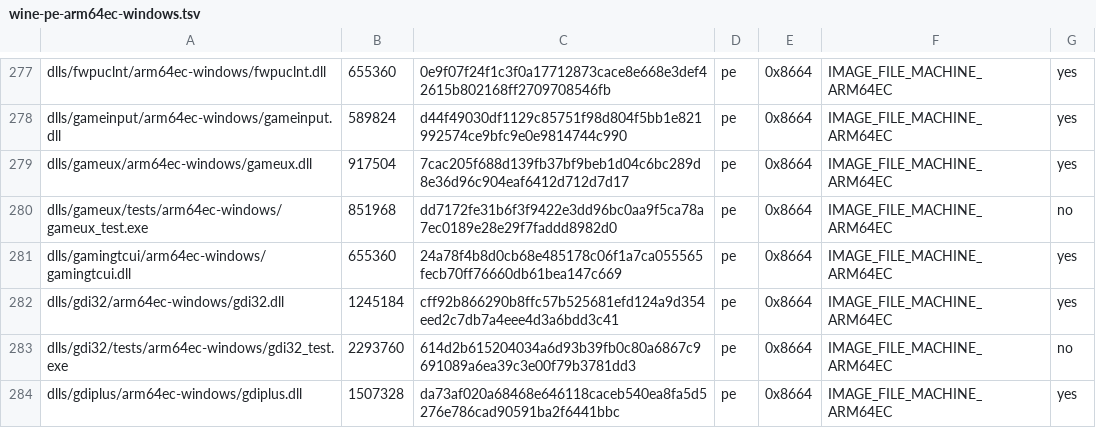
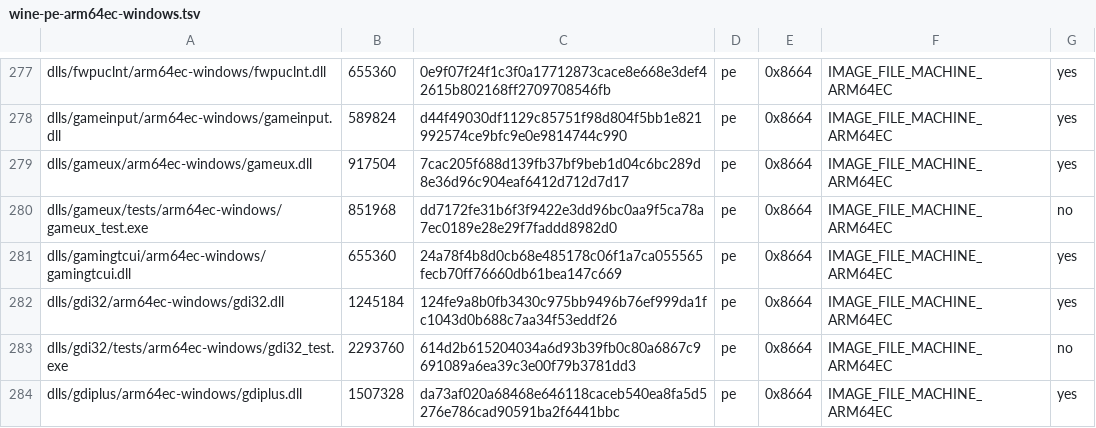
Before and after one commit to playportdev/playport, a TSV file: build/generated/wine-pe-arm64ec-windows.tsv, drawn as a sheet; only a part is shown, gaps mark what is left out.

```diff
--- a/build/generated/wine-pe-arm64ec-windows.tsv
+++ b/build/generated/wine-pe-arm64ec-windows.tsv
@@ -281,3 +281,3 @@ dlls/gameux/tests/arm64ec-windows/gameux_test.exe	851968	dd7172fe31b6f3f9422e3dd
 dlls/gamingtcui/arm64ec-windows/gamingtcui.dll	655360	24a78f4b8d0cb68e485178c06f1a7ca055565fecb70ff76660db61bea147c669	pe	0x8664	IMAGE_FILE_MACHINE_ARM64EC	yes
-dlls/gdi32/arm64ec-windows/gdi32.dll	1245184	cff92b866290b8ffc57b525681efd124a9d354eed2c7db7a4eee4d3a6bdd3c41	pe	0x8664	IMAGE_FILE_MACHINE_ARM64EC	yes
+dlls/gdi32/arm64ec-windows/gdi32.dll	1245184	124fe9a8b0fb3430c975bb9496b76ef999da1fc1043d0b688c7aa34f53eddf26	pe	0x8664	IMAGE_FILE_MACHINE_ARM64EC	yes
 dlls/gdi32/tests/arm64ec-windows/gdi32_test.exe	2293760	614d2b615204034a6d93b39fb0c80a6867c9691089a6ea39c3e00f79b3781dd3	pe	0x8664	IMAGE_FILE_MACHINE_ARM64EC	no
```
Also changed, not shown: app/artifacts.tsv, build/generated/wine-pe-aarch64-windows.tsv, 10 other files.
